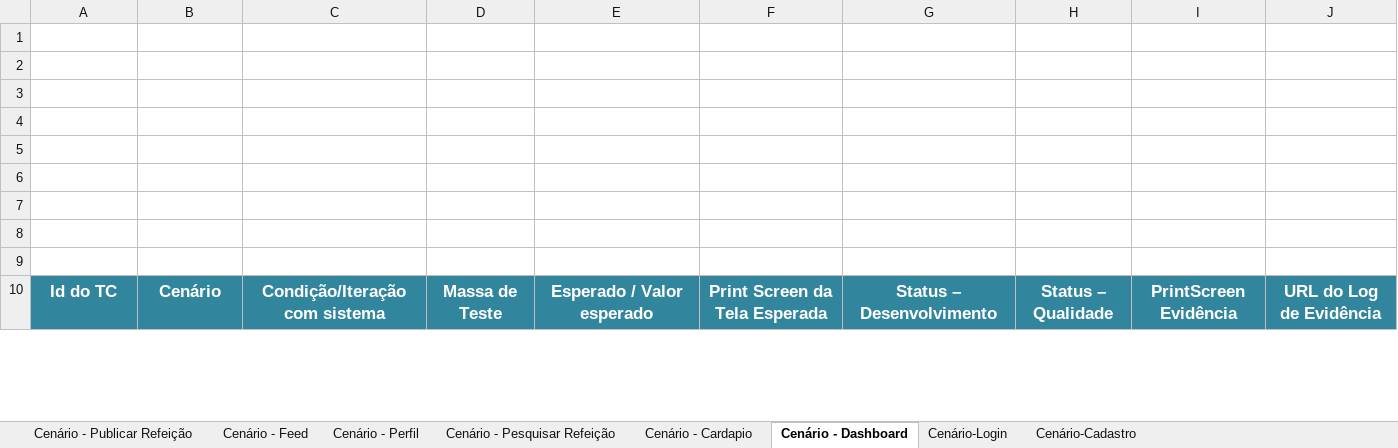
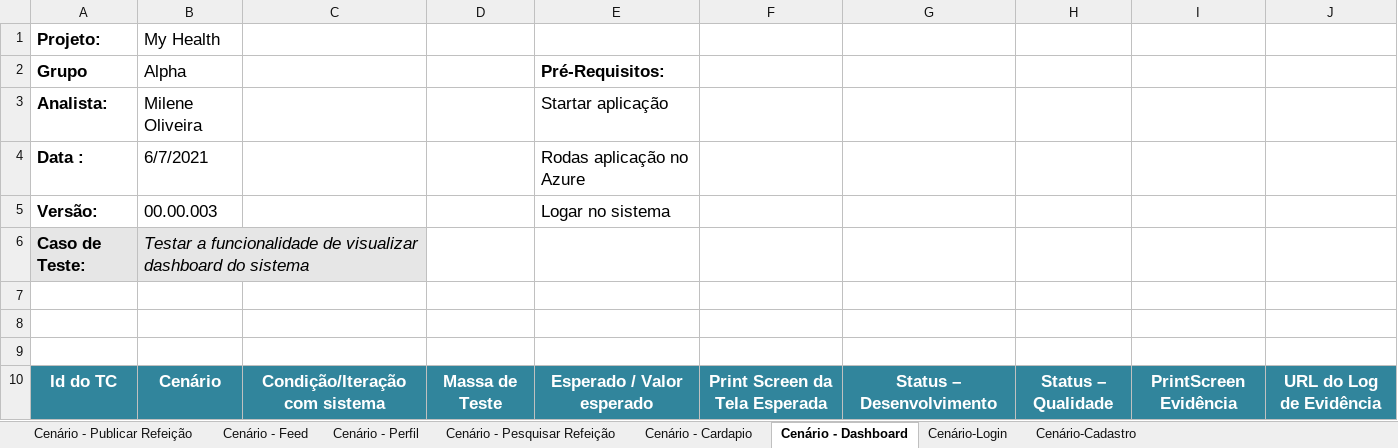
Before and after one commit to mileneoliveira/grupo04-react-web, an Excel workbook: Documentação/Documentação_Tecnica/Plano de UAT - VERSION 2 (1).xlsx, sheet Cenário - Dashboard, drawn as a sheet; only a part is shown; values as stored, in another font and other column widths than the file's, no borders; the diff covers the shown part only; the diff names each change by its address in the sheet, - before the commit and + after, or states it on an @@ line.

```diff
--- a/Documentação/Documentação_Tecnica/Plano de UAT - VERSION 2 (1).xlsx (sheet Cenário - Dashboard)
+++ b/Documentação/Documentação_Tecnica/Plano de UAT - VERSION 2 (1).xlsx (sheet Cenário - Dashboard)
-row 1: (empty)
+row 1: Projeto: | My Health
-row 2: (empty)
+row 2: Grupo | Alpha |  |  | Pré-Requisitos:
-row 3: (empty)
+row 3: Analista: | Milene Oliveira |  |  | Startar aplicação
-row 4: (empty)
+row 4: Data : | 6/7/2021 |  |  | Rodas aplicação no Azure
-row 5: (empty)
+row 5: Versão: | 00.00.003 |  |  | Logar no sistema
-row 6: (empty)
+row 6: Caso de Teste: | Testar a funcionalidade de visualizar dashboard do sistema
-A6:C6 fill: none
+A6:C6 fill: #E6E6E6
+B6:C6 merged
```
Also changed, not shown: 17 edited cells elsewhere in this sheet, sheet Cenário - Cardapio, sheet Cenário - Perfil, sheet Cenário - Pesquisar Refeição, sheet Cenário - Feed, sheet Cenário-Login, sheet Cenário-Cadastro, 1 more sheet.
